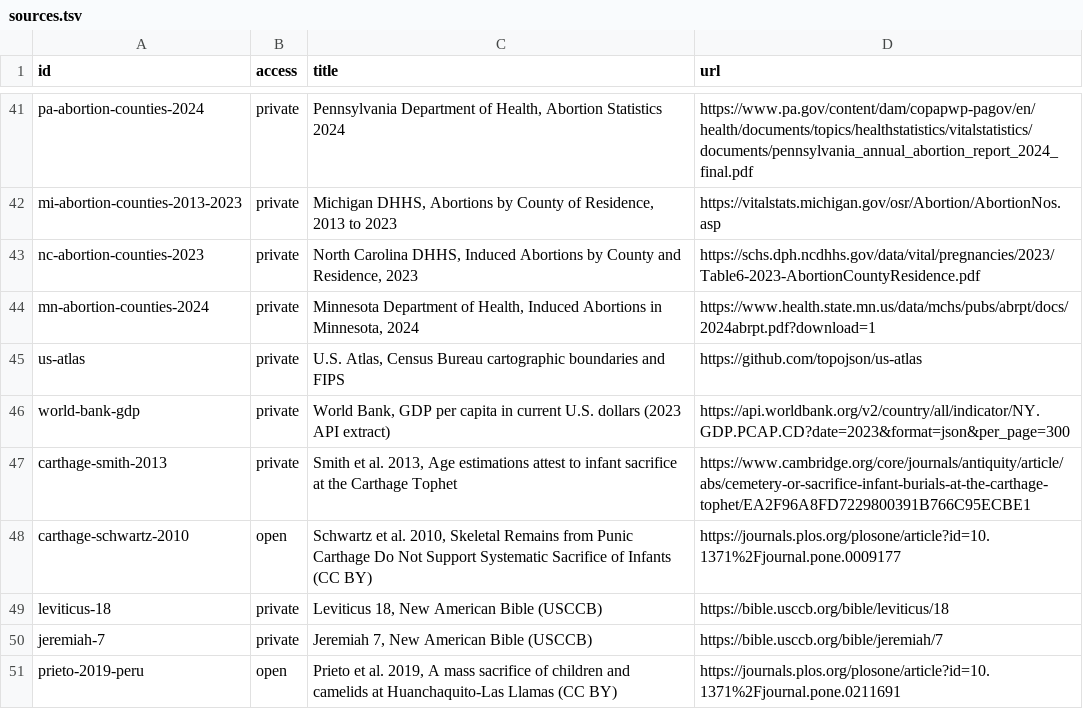
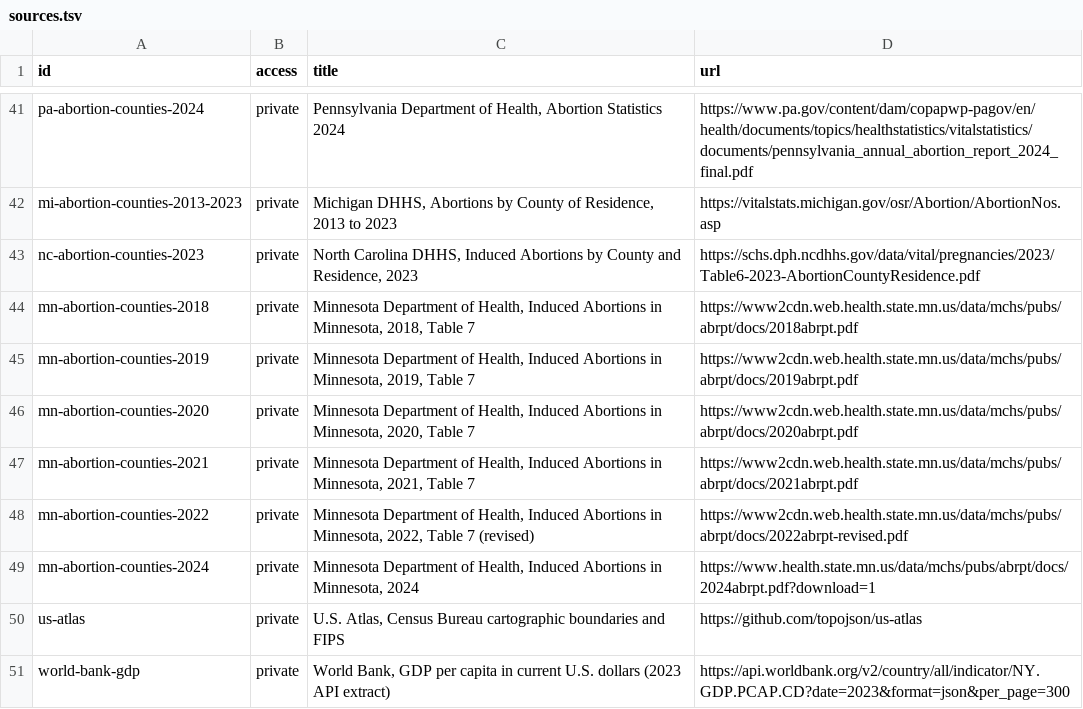
Before and after one commit to techmore/child-sacrifice-tracker, a TSV file: references/sources.tsv, drawn as a sheet; only a part is shown, gaps mark what is left out; the shorter side is filled out with more unchanged rows.

Commit message:
Rebuild audited data and add tracker release checks

```diff
--- a/references/sources.tsv
+++ b/references/sources.tsv
@@ -43,2 +43,7 @@ mi-abortion-counties-2013-2023	private	Michigan DHHS, Abortions by County of Res
 nc-abortion-counties-2023	private	North Carolina DHHS, Induced Abortions by County and Residence, 2023	https://schs.dph.ncdhhs.gov/data/vital/pregnancies/2023/Table6-2023-AbortionCountyResidence.pdf
+mn-abortion-counties-2018	private	Minnesota Department of Health, Induced Abortions in Minnesota, 2018, Table 7	https://www2cdn.web.health.state.mn.us/data/mchs/pubs/abrpt/docs/2018abrpt.pdf
+mn-abortion-counties-2019	private	Minnesota Department of Health, Induced Abortions in Minnesota, 2019, Table 7	https://www2cdn.web.health.state.mn.us/data/mchs/pubs/abrpt/docs/2019abrpt.pdf
+mn-abortion-counties-2020	private	Minnesota Department of Health, Induced Abortions in Minnesota, 2020, Table 7	https://www2cdn.web.health.state.mn.us/data/mchs/pubs/abrpt/docs/2020abrpt.pdf
+mn-abortion-counties-2021	private	Minnesota Department of Health, Induced Abortions in Minnesota, 2021, Table 7	https://www2cdn.web.health.state.mn.us/data/mchs/pubs/abrpt/docs/2021abrpt.pdf
+mn-abortion-counties-2022	private	Minnesota Department of Health, Induced Abortions in Minnesota, 2022, Table 7 (revised)	https://www2cdn.web.health.state.mn.us/data/mchs/pubs/abrpt/docs/2022abrpt-revised.pdf
 mn-abortion-counties-2024	private	Minnesota Department of Health, Induced Abortions in Minnesota, 2024	https://www.health.state.mn.us/data/mchs/pubs/abrpt/docs/2024abrpt.pdf?download=1
```
Also changed, not shown: 13 other files.
